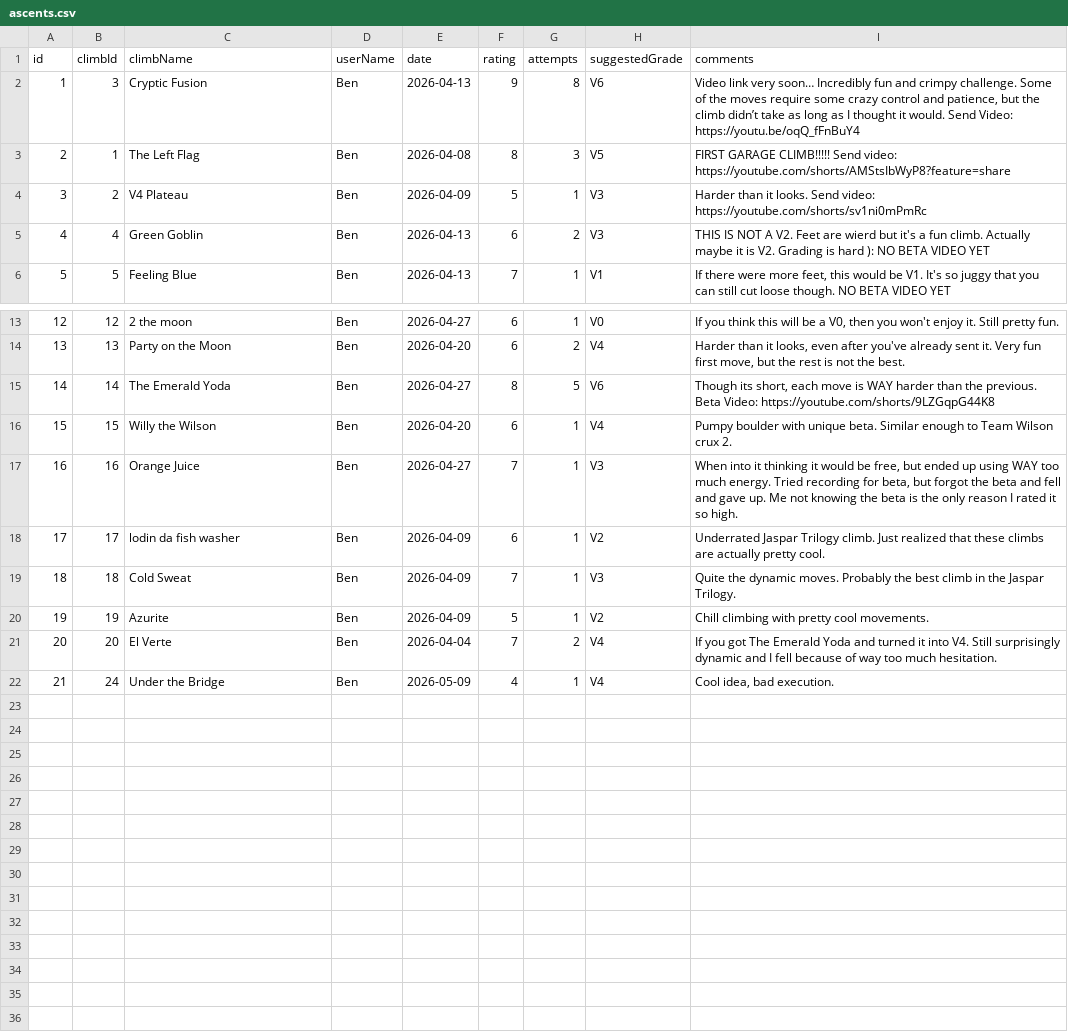
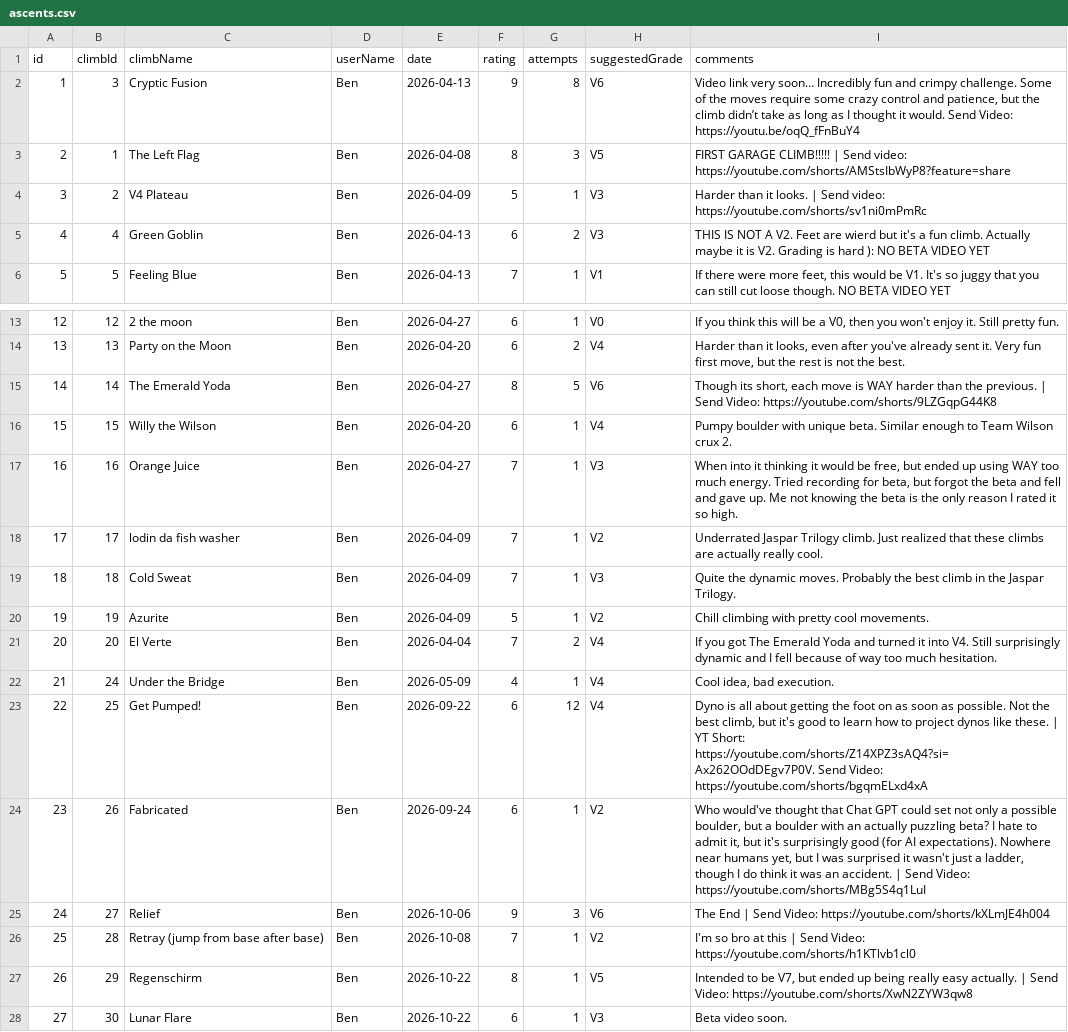
Before and after one commit to BenR28/gorge-garage-guidebook, a CSV file: ascents.csv, drawn as a sheet; only a part is shown, gaps mark what is left out.

Commit message:
Update ascents.csv

```diff
--- a/ascents.csv
+++ b/ascents.csv
@@ -2,4 +2,4 @@ id,climbId,climbName,userName,date,rating,attempts,suggestedGrade,comments
 1,3,Cryptic Fusion,Ben,2026-04-13,9,8,V6,"Video link very soon… Incredibly fun and crimpy challenge. Some of the moves require some crazy control and patience, but the climb didn’t take as long as I thought it would.      Send Video: https://youtu.be/oqQ_fFnBuY4"
-2,1,The Left Flag,Ben,2026-04-08,8,3,V5,"FIRST GARAGE CLIMB!!!!! Send video: https://youtube.com/shorts/AMStsIbWyP8?feature=share"
-3,2,V4 Plateau,Ben,2026-04-09,5,1,V3,"Harder than it looks. Send video: https://youtube.com/shorts/sv1ni0mPmRc"
+2,1,The Left Flag,Ben,2026-04-08,8,3,V5,"FIRST GARAGE CLIMB!!!!! | Send video: https://youtube.com/shorts/AMStsIbWyP8?feature=share"
+3,2,V4 Plateau,Ben,2026-04-09,5,1,V3,"Harder than it looks. | Send video: https://youtube.com/shorts/sv1ni0mPmRc"
 4,4,Green Goblin,Ben,2026-04-13,6,2,V3,"THIS IS NOT A V2. Feet are wierd but it's a fun climb. Actually maybe it is V2. Grading is hard ):      NO BETA VIDEO YET"
@@ -14,6 +14,6 @@ id,climbId,climbName,userName,date,rating,attempts,suggestedGrade,comments
 13,13,Party on the Moon,Ben,2026-04-20,6,2,V4,"Harder than it looks, even after you've already sent it. Very fun first move, but the rest is not the best."
-14,14,The Emerald Yoda,Ben,2026-04-27,8,5,V6,"Though its short, each move is WAY harder than the previous.      Beta Video: https://youtube.com/shorts/9LZGqpG44K8"
+14,14,The Emerald Yoda,Ben,2026-04-27,8,5,V6,"Though its short, each move is WAY harder than the previous. | Send Video: https://youtube.com/shorts/9LZGqpG44K8"
 15,15,Willy the Wilson,Ben,2026-04-20,6,1,V4,"Pumpy boulder with unique beta. Similar enough to Team Wilson crux 2."
 16,16,Orange Juice,Ben,2026-04-27,7,1,V3,"When into it thinking it would be free, but ended up using WAY too much energy. Tried recording for beta, but forgot the beta and fell and gave up. Me not knowing the beta is the only reason I rated it so high."
-17,17,lodin da fish washer,Ben,2026-04-09,6,1,V2,"Underrated Jaspar Trilogy climb. Just realized that these climbs are actually pretty cool."
+17,17,lodin da fish washer,Ben,2026-04-09,7,1,V2,"Underrated Jaspar Trilogy climb. Just realized that these climbs are actually really cool."
 18,18,Cold Sweat,Ben,2026-04-09,7,1,V3,"Quite the dynamic moves. Probably the best climb in the Jaspar Trilogy."
@@ -22 +22,7 @@ id,climbId,climbName,userName,date,rating,attempts,suggestedGrade,comments
 21,24,Under the Bridge,Ben,2026-05-09,4,1,V4,"Cool idea, bad execution."
+22,25,Get Pumped!,Ben,2026-09-22,6,12,V4,"Dyno is all about getting the foot on as soon as possible. Not the best climb, but it's good to learn how to project dynos like these. | YT Short: https://youtube.com/shorts/Z14XPZ3sAQ4?si=Ax262OOdDEgv7P0V.  Send Video: https://youtube.com/shorts/bgqmELxd4xA"
+23,26,Fabricated,Ben,2026-09-24,6,1,V2,"Who would've thought that Chat GPT could set not only a possible boulder, but a boulder with an actually puzzling beta? I hate to admit it, but it's surprisingly good (for AI expectations). Nowhere near humans yet, but I was surprised it wasn't just a ladder, though I do think it was an accident. | Send Video: https://youtube.com/shorts/MBg5S4q1LuI"
+24,27,Relief,Ben,2026-10-06,9,3,V6,"The End | Send Video: https://youtube.com/shorts/kXLmJE4h004"
+25,28,Retray (jump from base after base),Ben,2026-10-08,7,1,V2,"I'm so bro at this | Send Video: https://youtube.com/shorts/h1KTlvb1cl0"
+26,29,Regenschirm,Ben,2026-10-22,8,1,V5,"Intended to be V7, but ended up being really easy actually. | Send Video: https://youtube.com/shorts/XwN2ZYW3qw8"
+27,30,Lunar Flare,Ben,2026-10-22,6,1,V3,"Beta video soon."
```
